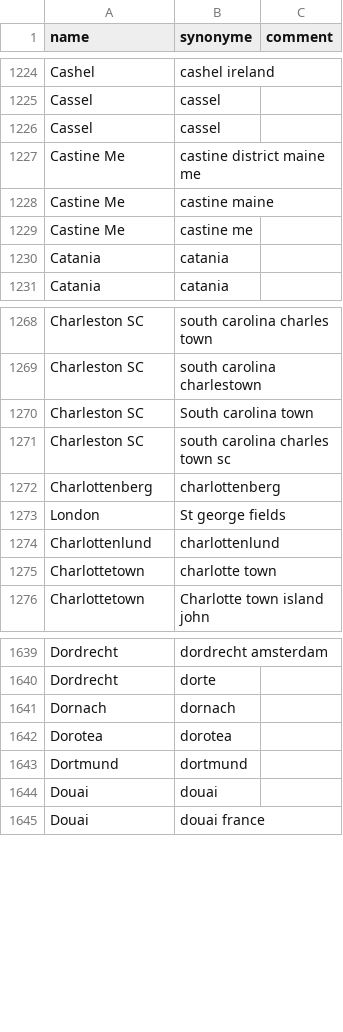
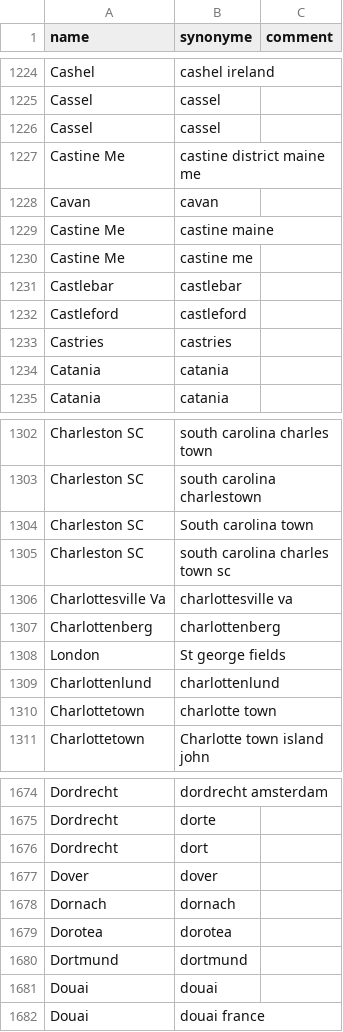
Before and after one commit to COMHIS/bibliographica, a CSV file: inst/extdata/PublicationPlaceSynonymes.csv, drawn as a sheet; only a part is shown, gaps mark what is left out; the diff covers the shown part only; the diff names each change by its address in the sheet, - before the commit and + after, or states it on an @@ line.

```diff
--- a/inst/extdata/PublicationPlaceSynonymes.csv
+++ b/inst/extdata/PublicationPlaceSynonymes.csv
+row 1228: Cavan | cavan
+row 1231: Castlebar | castlebar
+row 1232: Castleford | castleford
+row 1233: Castries | castries
+row 1306: Charlottesville Va | charlottesville va
+row 1676: Dordrecht | dort
+row 1677: Dover | dover
```
Also changed, not shown: 30 added rows elsewhere in this file.
